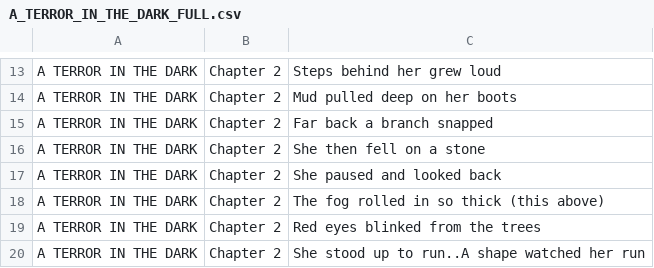
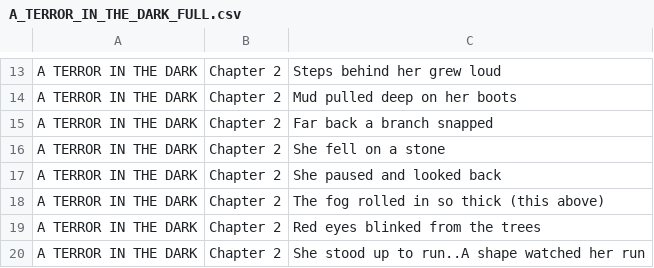
Before and after one commit to dluminsa/SEL, a CSV file: A_TERROR_IN_THE_DARK_FULL.csv, drawn as a sheet; only a part is shown, gaps mark what is left out.

Commit message:
Update A_TERROR_IN_THE_DARK_FULL.csv

```diff
--- a/A_TERROR_IN_THE_DARK_FULL.csv
+++ b/A_TERROR_IN_THE_DARK_FULL.csv
@@ -15,3 +15,3 @@ A TERROR IN THE DARK,Chapter 2,Mud pulled deep on her boots
 A TERROR IN THE DARK,Chapter 2,Far back a branch snapped
-A TERROR IN THE DARK,Chapter 2,She then fell on a stone
+A TERROR IN THE DARK,Chapter 2,She fell on a stone
 A TERROR IN THE DARK,Chapter 2,She paused and looked back
```
